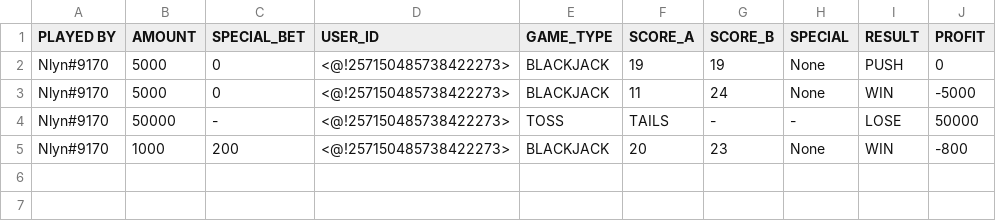
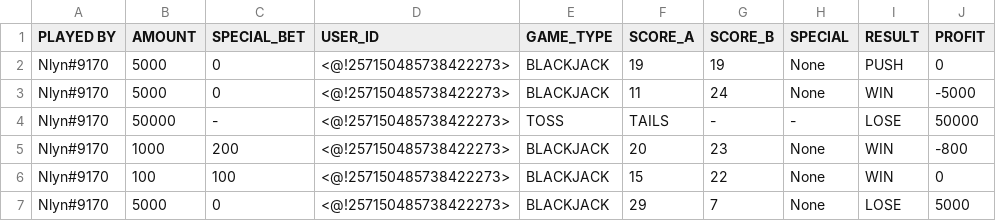
Before and after one commit to ravensp93/Discord-Casino-Bot, a CSV file: logs/Activity_Oct20.csv, drawn as a sheet; the diff names each change by its address in the sheet, - before the commit and + after, or states it on an @@ line.

```diff
--- a/logs/Activity_Oct20.csv
+++ b/logs/Activity_Oct20.csv
+row 6: Nlyn#9170 | 100 | 100 | <@!257150485738422273> | BLACKJACK | 15 | 22 | None | WIN | 0
+row 7: Nlyn#9170 | 5000 | 0 | <@!257150485738422273> | BLACKJACK | 29 | 7 | None | LOSE | 5000
```
Also changed, not shown: logs/transaction_Oct20.csv, 1 other file.
